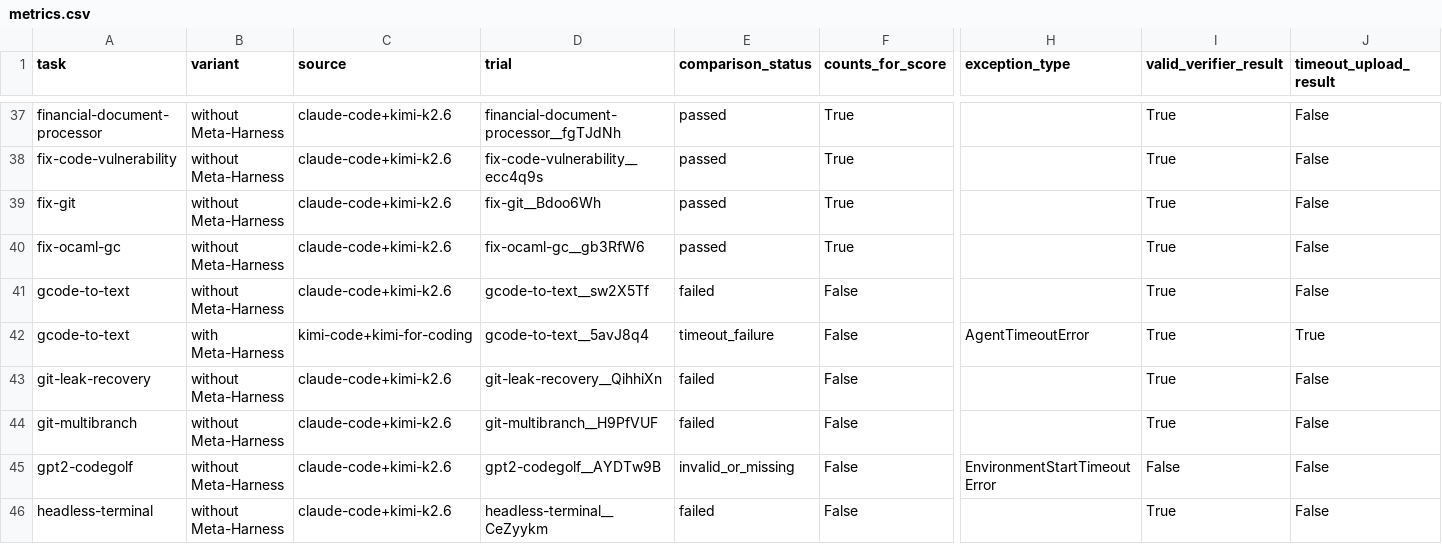
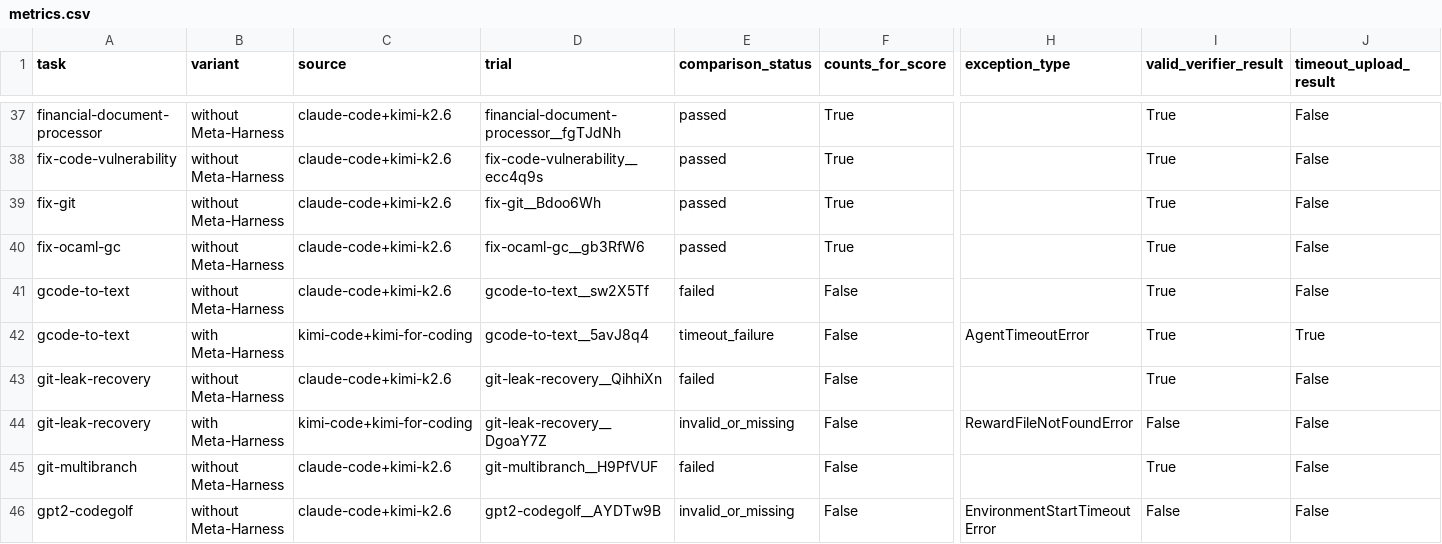
Before and after one commit to lwhere1314/Harness-TrajecDebug, a CSV file: docs/case-studies/kimi-code-tb21-metaharness-sweep-2026-06-10/metrics.csv, drawn as a sheet; only a part is shown, gaps mark what is left out; the shorter side is filled out with more unchanged rows; rows hold the shown columns only; the diff names each change by its address in the sheet, - before the commit and + after, or states it on an @@ line.

Commit message:
Add git-leak Meta-Harness diagnostic logs

```diff
--- a/docs/case-studies/kimi-code-tb21-metaharness-sweep-2026-06-10/metrics.csv
+++ b/docs/case-studies/kimi-code-tb21-metaharness-sweep-2026-06-10/metrics.csv
+row 44: git-leak-recovery | with Meta-Harness | kimi-code+kimi-for-coding | git-leak-recovery__DgoaY7Z | invalid_or_missing | False | RewardFileNotFoundError | False | False
```
Also changed, not shown: docs/case-studies/kimi-code-tb21-metaharness-sweep-2026-06-10/metrics_task_pairs.csv, docs/case-studies/kimi-code-tb21-metaharness-sweep-2026-06-10/runs.csv, 8 other files.
